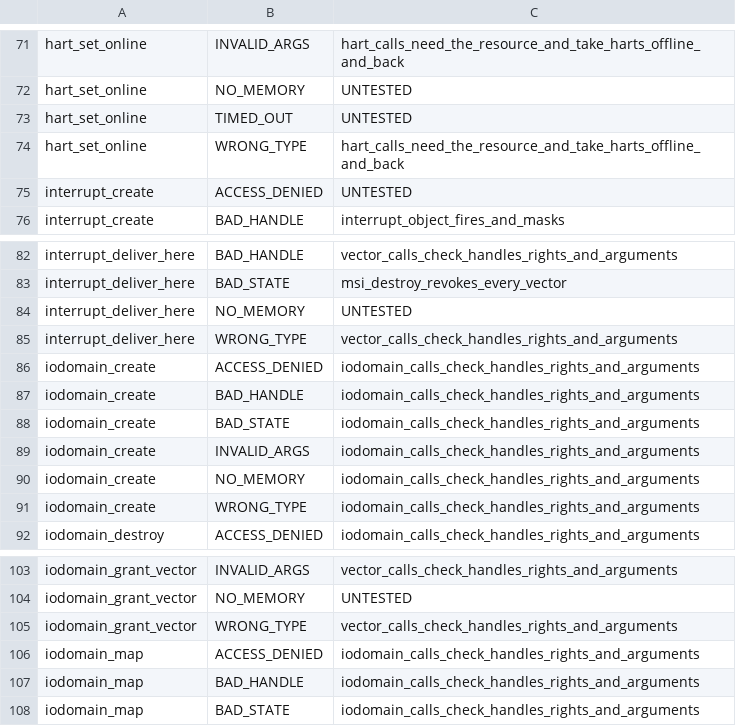
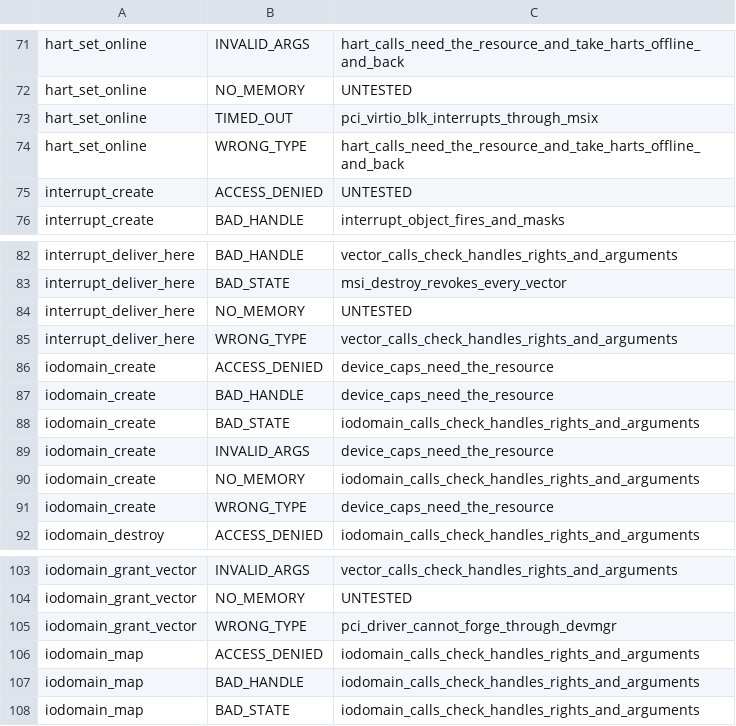
Before and after one commit to cwxyz75/riscv-basic, a TSV file: docs/reference/syscall-tests.tsv, drawn as a sheet; only a part is shown, gaps mark what is left out.

```diff
--- a/docs/reference/syscall-tests.tsv
+++ b/docs/reference/syscall-tests.tsv
@@ -72,3 +72,3 @@ hart_set_online	INVALID_ARGS	hart_calls_need_the_resource_and_take_harts_offline
 hart_set_online	NO_MEMORY	UNTESTED
-hart_set_online	TIMED_OUT	UNTESTED
+hart_set_online	TIMED_OUT	pci_virtio_blk_interrupts_through_msix
 hart_set_online	WRONG_TYPE	hart_calls_need_the_resource_and_take_harts_offline_and_back
@@ -85,8 +85,8 @@ interrupt_deliver_here	NO_MEMORY	UNTESTED
 interrupt_deliver_here	WRONG_TYPE	vector_calls_check_handles_rights_and_arguments
-iodomain_create	ACCESS_DENIED	iodomain_calls_check_handles_rights_and_arguments
-iodomain_create	BAD_HANDLE	iodomain_calls_check_handles_rights_and_arguments
+iodomain_create	ACCESS_DENIED	device_caps_need_the_resource
+iodomain_create	BAD_HANDLE	device_caps_need_the_resource
 iodomain_create	BAD_STATE	iodomain_calls_check_handles_rights_and_arguments
-iodomain_create	INVALID_ARGS	iodomain_calls_check_handles_rights_and_arguments
+iodomain_create	INVALID_ARGS	device_caps_need_the_resource
 iodomain_create	NO_MEMORY	iodomain_calls_check_handles_rights_and_arguments
-iodomain_create	WRONG_TYPE	iodomain_calls_check_handles_rights_and_arguments
+iodomain_create	WRONG_TYPE	device_caps_need_the_resource
 iodomain_destroy	ACCESS_DENIED	iodomain_calls_check_handles_rights_and_arguments
@@ -104,3 +104,3 @@ iodomain_grant_vector	INVALID_ARGS	vector_calls_check_handles_rights_and_argumen
 iodomain_grant_vector	NO_MEMORY	UNTESTED
-iodomain_grant_vector	WRONG_TYPE	vector_calls_check_handles_rights_and_arguments
+iodomain_grant_vector	WRONG_TYPE	pci_driver_cannot_forge_through_devmgr
 iodomain_map	ACCESS_DENIED	iodomain_calls_check_handles_rights_and_arguments
```
Also changed, not shown: 18 other files.
